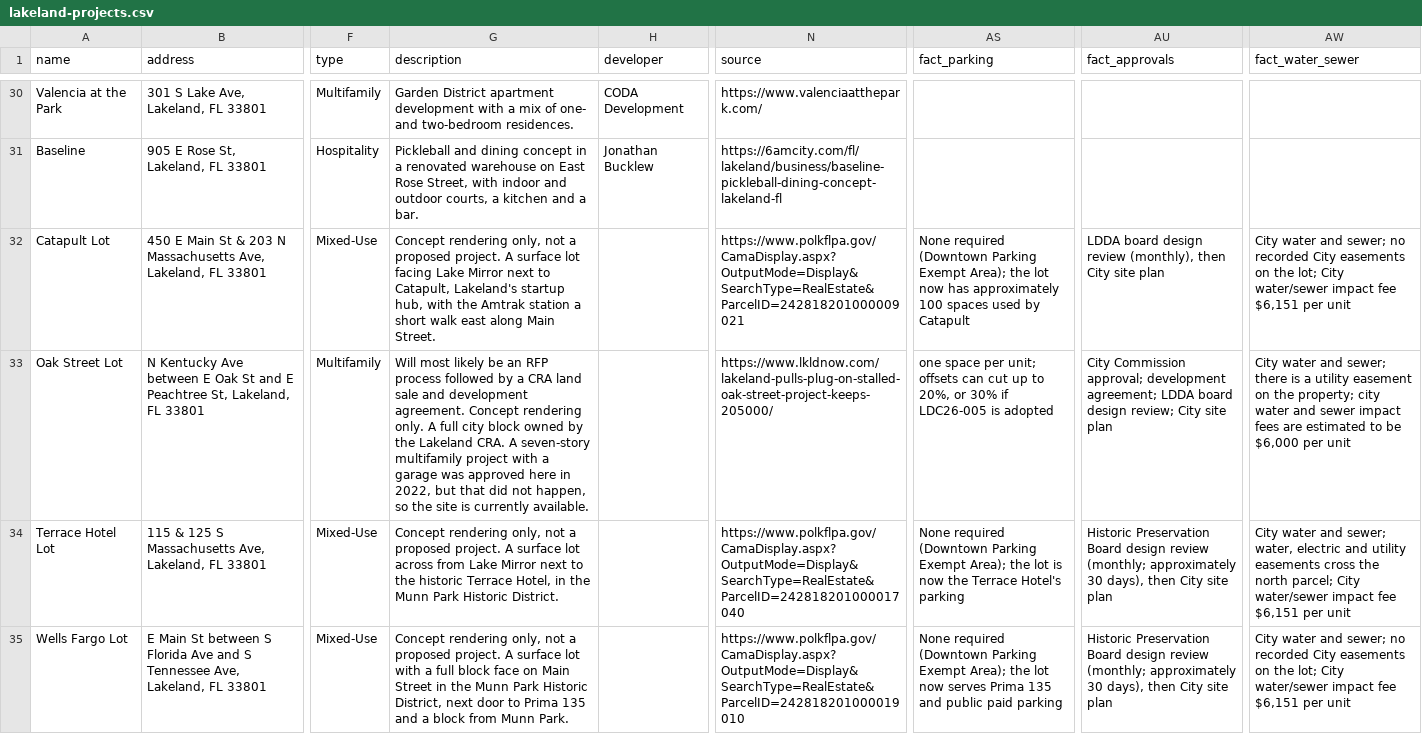
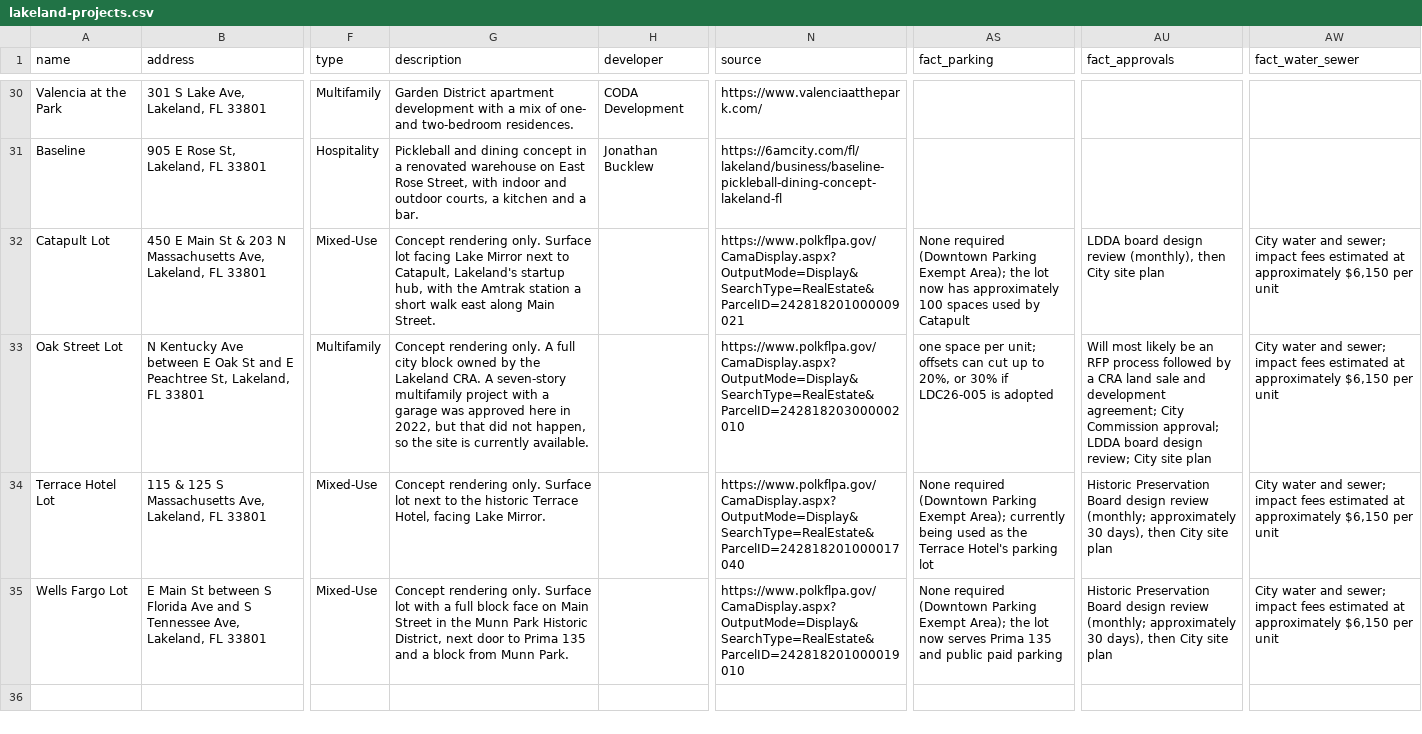
Before and after one commit to lakelandedc/lakeland-development-tracker, a CSV file: lakeland-projects.csv, drawn as a sheet; only a part is shown, gaps mark what is left out; the diff names each change by its address in the sheet, - before the commit and + after, or states it on an @@ line.

```diff
--- a/lakeland-projects.csv
+++ b/lakeland-projects.csv
-G32 (description): Concept rendering only, not a proposed project. A surface lot facing…
+G32 (description): Concept rendering only. Surface lot facing…
-AW32 (fact_water_sewer): …and sewer; no recorded City easements on the lot; City water/sewer impact fee $6,151 per unit
+AW32 (fact_water_sewer): …and sewer; impact fees estimated at approximately $6,150 per unit
-G33 (description): Will most likely be an RFP process followed by a CRA land sale and development agreement. Concept rendering…
+G33 (description): Concept rendering…
-N33 (source): https://www.lkldnow.com/lakeland-pulls-plug-on-stalled-oak-street-project-keeps-205000/
+N33 (source): https://www.polkflpa.gov/CamaDisplay.aspx?OutputMode=Display&SearchType=RealEstate&ParcelID=242818203000002010
-AU33 (fact_approvals): City Commission approval; development agreement; LDDA board…
+AU33 (fact_approvals): Will most likely be an RFP process followed by a CRA land sale and development agreement; City Commission approval; LDDA board…
-AW33 (fact_water_sewer): …and sewer; there is a utility easement on the property; city water and sewer impact fees are estimated to be $6,000 per unit
+AW33 (fact_water_sewer): …and sewer; impact fees estimated at approximately $6,150 per unit
-G34 (description): Concept rendering only, not a proposed project. A surface lot across from Lake Mirror next to the historic Terrace Hotel, in the Munn Park Historic District.
+G34 (description): Concept rendering only. Surface lot next to the historic Terrace Hotel, facing Lake Mirror.
-AS34 (fact_parking): …Exempt Area); the lot is now the Terrace Hotel's parking
+AS34 (fact_parking): …Exempt Area); currently being used as the Terrace Hotel's parking lot
-AW34 (fact_water_sewer): …and sewer; water, electric and utility easements cross the north parcel; City water/sewer impact fee $6,151 per unit
+AW34 (fact_water_sewer): …and sewer; impact fees estimated at approximately $6,150 per unit
-G35 (description): Concept rendering only, not a proposed project. A surface lot with…
+G35 (description): Concept rendering only. Surface lot with…
-AW35 (fact_water_sewer): …and sewer; no recorded City easements on the lot; City water/sewer impact fee $6,151 per unit
+AW35 (fact_water_sewer): …and sewer; impact fees estimated at approximately $6,150 per unit
```
